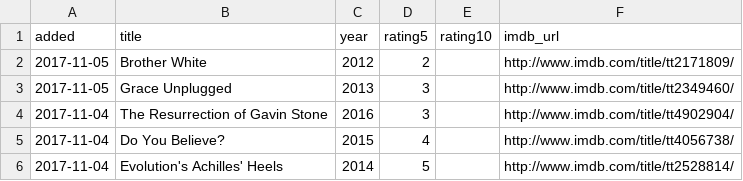
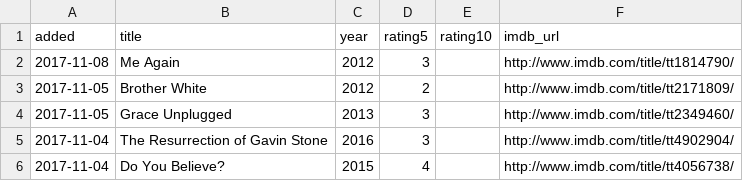
Before and after one commit to matachi/movie-diary, a CSV file: ratings.csv, drawn as a sheet; only a part is shown; the shorter side is filled out with more unchanged rows; the diff names each change by its address in the sheet, - before the commit and + after, or states it on an @@ line.

```diff
--- a/ratings.csv
+++ b/ratings.csv
+row 2: 2017-11-08 | Me Again | 2012 | 3 |  | http://www.imdb.com/title/tt1814790/
```
Also changed, not shown: 1 other file.
